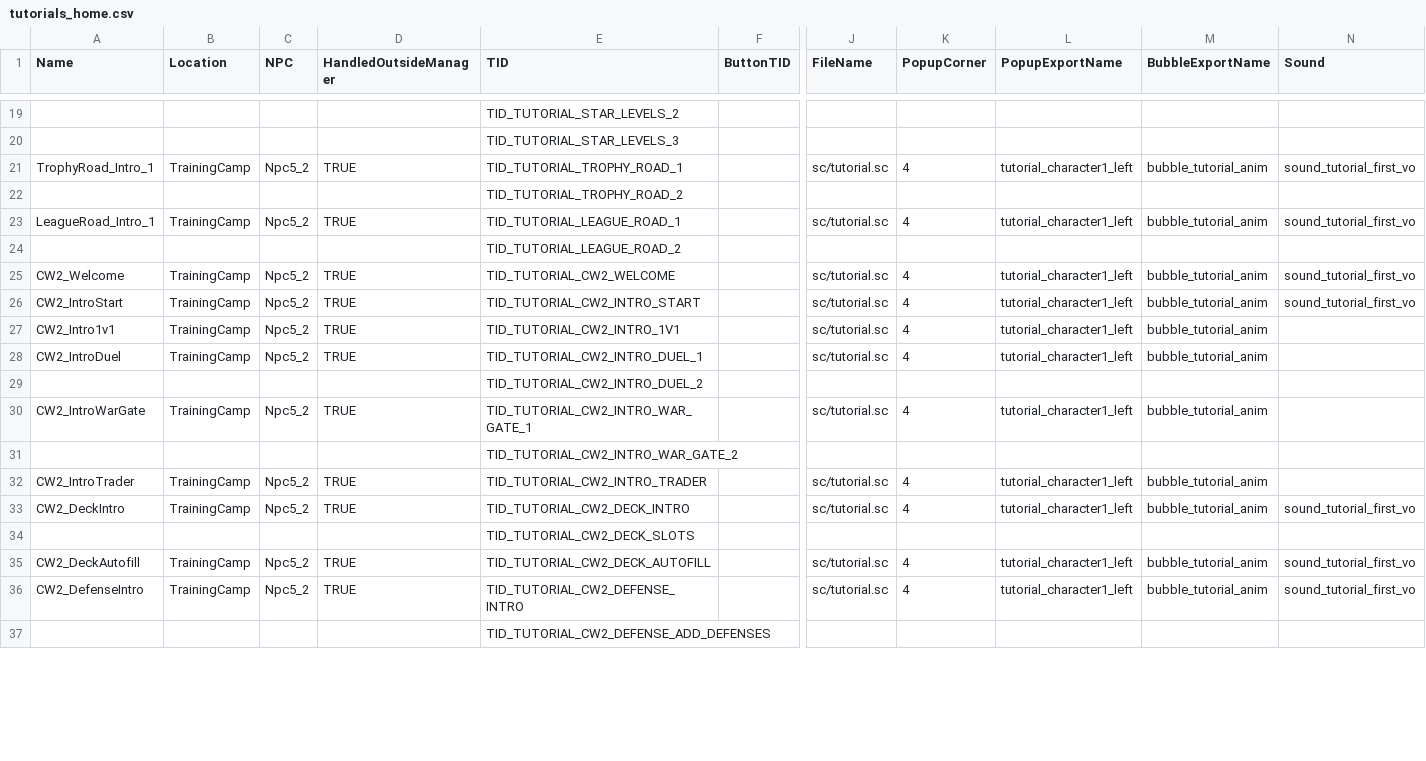
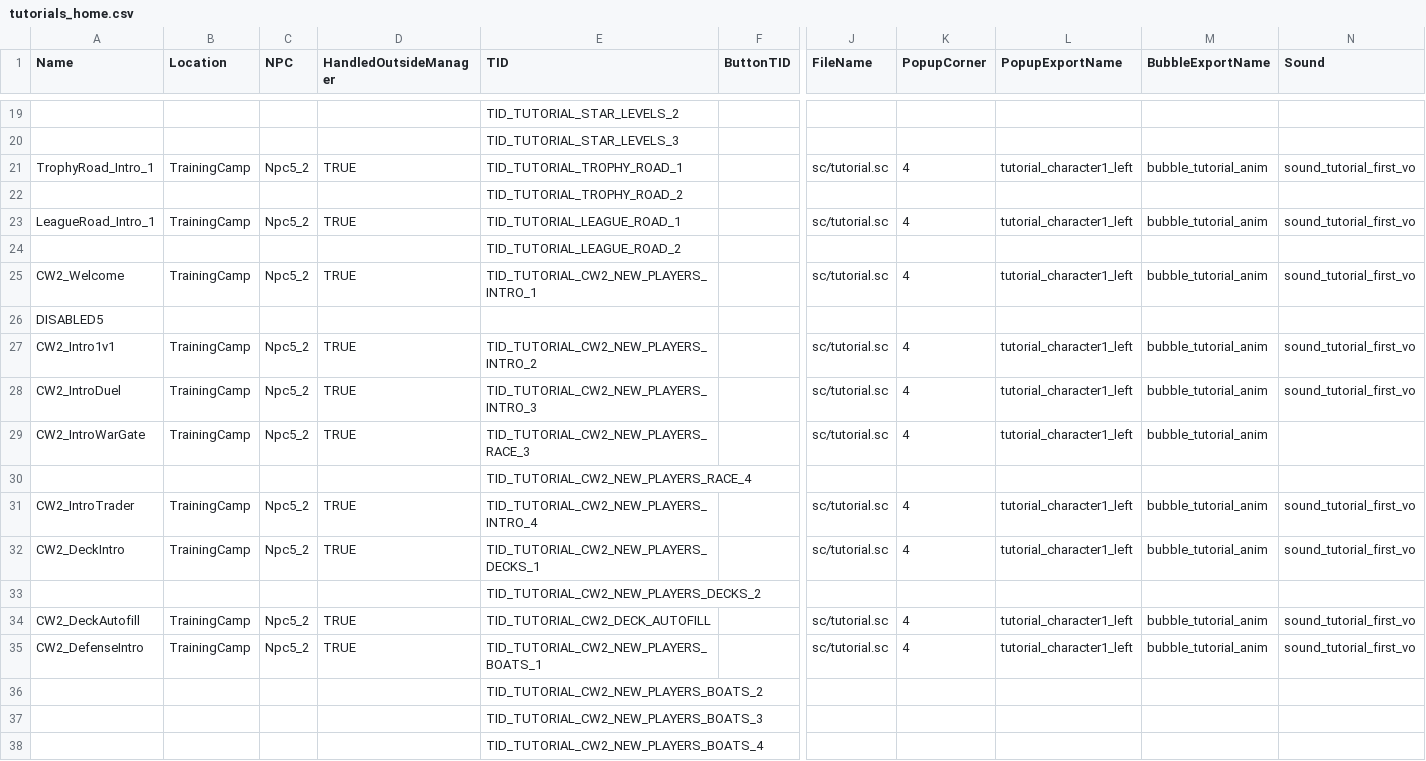
Before and after one commit to smlbiobot/cr-csv, a CSV file: assets/csv_logic/tutorials_home.csv, drawn as a sheet; only a part is shown, gaps mark what is left out; removed rows and columns are numbered as before the commit, all else as after; rows hold the shown columns only; the diff covers the shown part only; the diff names each change by its address in the sheet, - before the commit and + after, or states it on an @@ line.

```diff
--- a/assets/csv_logic/tutorials_home.csv
+++ b/assets/csv_logic/tutorials_home.csv
-E25 (TID): TID_TUTORIAL_CW2_WELCOME
+E25 (TID): TID_TUTORIAL_CW2_NEW_PLAYERS_INTRO_1
-row 26: CW2_IntroStart | TrainingCamp | Npc5_2 | TRUE | TID_TUTORIAL_CW2_INTRO_START |  | sc/tutorial.sc | 4 | tutorial_character1_left | bubble_tutorial_anim | sound_tutorial_first_vo
+row 26: DISABLED5
-E27 (TID): TID_TUTORIAL_CW2_INTRO_1V1
+E27 (TID): TID_TUTORIAL_CW2_NEW_PLAYERS_INTRO_2
-N27:N28 (Sound): (empty)
+N27:N28 (Sound): sound_tutorial_first_vo
-E28 (TID): TID_TUTORIAL_CW2_INTRO_DUEL_1
+E28 (TID): TID_TUTORIAL_CW2_NEW_PLAYERS_INTRO_3
-row 29:  |  |  |  | TID_TUTORIAL_CW2_INTRO_DUEL_2
-E29 (TID): TID_TUTORIAL_CW2_INTRO_WAR_GATE_1
+E29 (TID): TID_TUTORIAL_CW2_NEW_PLAYERS_RACE_3
-E30 (TID): TID_TUTORIAL_CW2_INTRO_WAR_GATE_2
+E30 (TID): TID_TUTORIAL_CW2_NEW_PLAYERS_RACE_4
-E31 (TID): TID_TUTORIAL_CW2_INTRO_TRADER
+E31 (TID): TID_TUTORIAL_CW2_NEW_PLAYERS_INTRO_4
-N31 (Sound): (empty)
+N31 (Sound): sound_tutorial_first_vo
-E32 (TID): TID_TUTORIAL_CW2_DECK_INTRO
+E32 (TID): TID_TUTORIAL_CW2_NEW_PLAYERS_DECKS_1
-E33 (TID): TID_TUTORIAL_CW2_DECK_SLOTS
+E33 (TID): TID_TUTORIAL_CW2_NEW_PLAYERS_DECKS_2
-E35 (TID): TID_TUTORIAL_CW2_DEFENSE_INTRO
+E35 (TID): TID_TUTORIAL_CW2_NEW_PLAYERS_BOATS_1
-E36 (TID): TID_TUTORIAL_CW2_DEFENSE_ADD_DEFENSES
+E36 (TID): TID_TUTORIAL_CW2_NEW_PLAYERS_BOATS_2
+row 37:  |  |  |  | TID_TUTORIAL_CW2_NEW_PLAYERS_BOATS_3
+row 38:  |  |  |  | TID_TUTORIAL_CW2_NEW_PLAYERS_BOATS_4
```
Also changed, not shown: 17 added rows, 7 removed rows and 4 edited cells elsewhere in this file, assets/csv_client/client_globals.csv, assets/csv_logic/buildings.csv, 38 other files.
